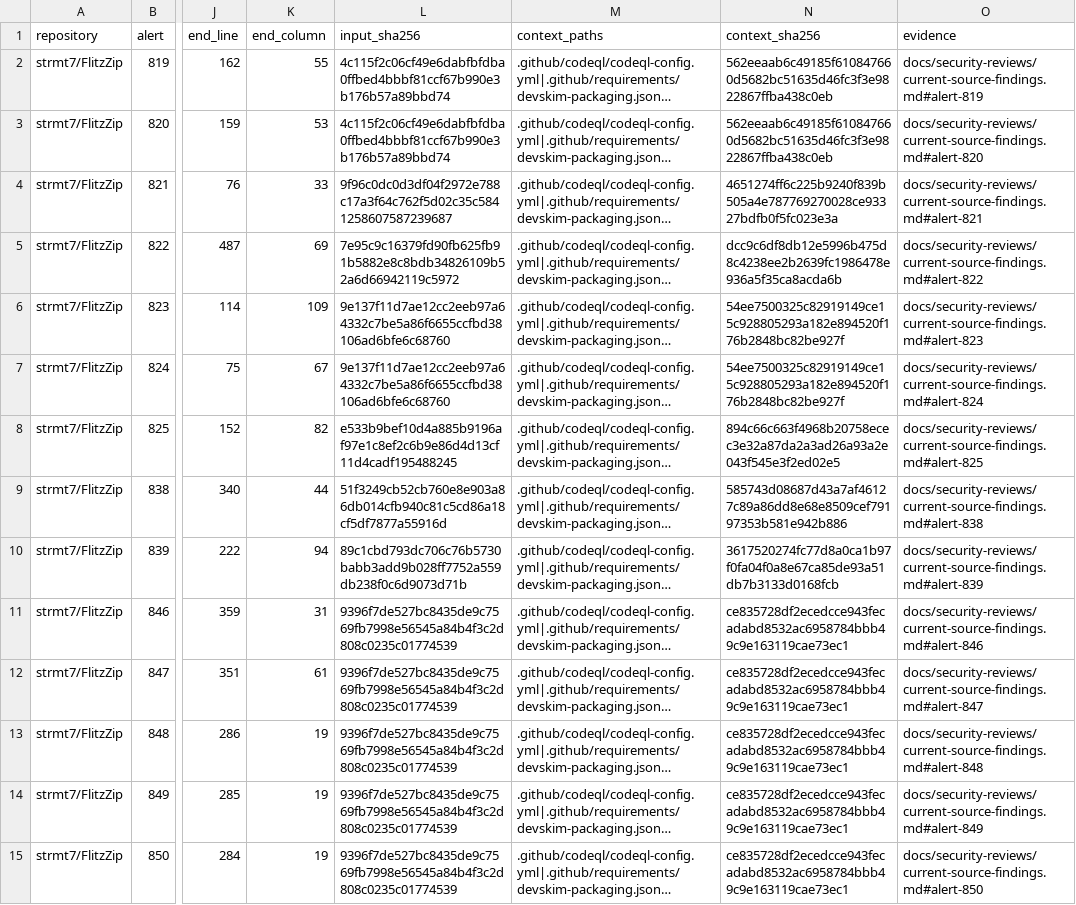
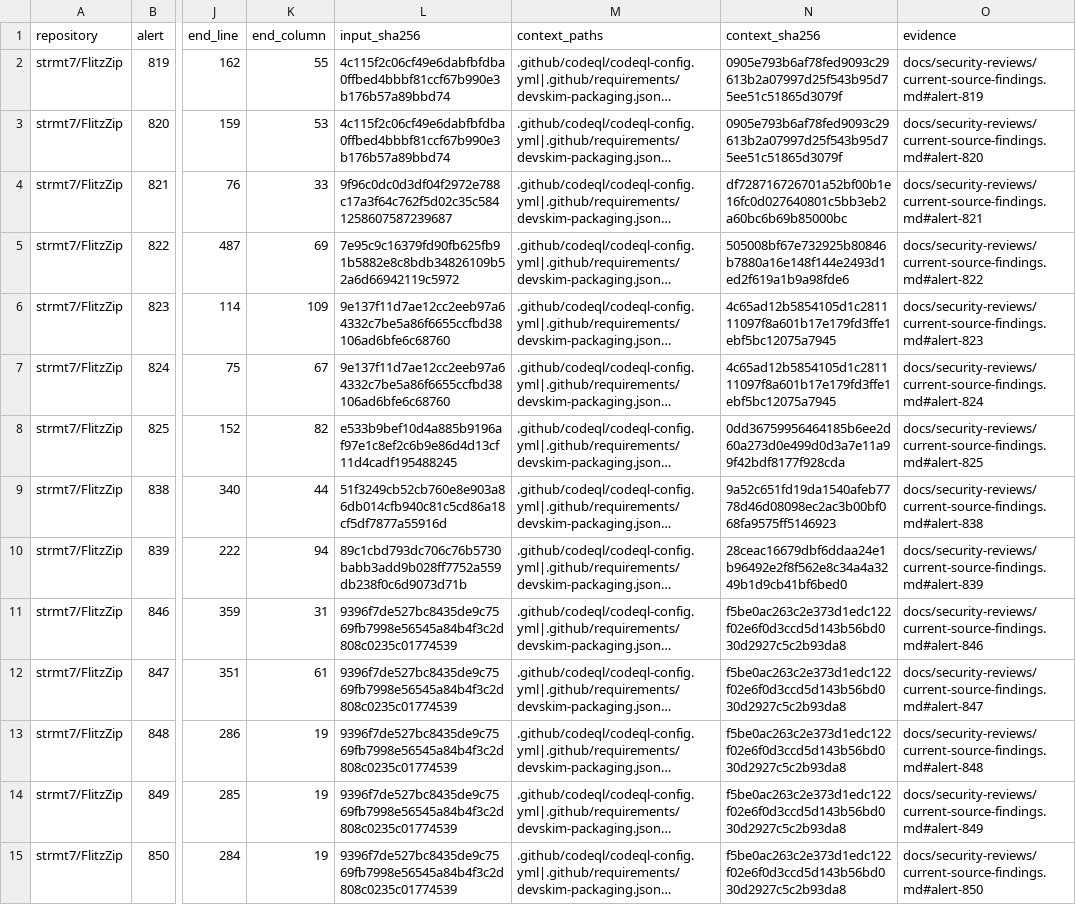
Before and after one commit to strmt7/FlitzZip, a CSV file: .github/scanner-false-positive-reviews.csv, drawn as a sheet; only a part is shown, gaps mark what is left out; long unchanged cells end in …; the diff covers the shown part only; the diff names each change by its address in the sheet, - before the commit and + after, or states it on an @@ line.

```diff
--- a/.github/scanner-false-positive-reviews.csv
+++ b/.github/scanner-false-positive-reviews.csv
-N2:N3 (context_sha256): 562eeaab6c49185f610847660d5682bc51635d46fc3f3e9822867ffba438c0eb
+N2:N3 (context_sha256): 0905e793b6af78fed9093c29613b2a07997d25f543b95d75ee51c51865d3079f
-N4 (context_sha256): 4651274ff6c225b9240f839b505a4e787769270028ce93327bdfb0f5fc023e3a
+N4 (context_sha256): df728716726701a52bf00b1e16fc0d027640801c5bb3eb2a60bc6b69b85000bc
-N5 (context_sha256): dcc9c6df8db12e5996b475d8c4238ee2b2639fc1986478e936a5f35ca8acda6b
+N5 (context_sha256): 505008bf67e732925b80846b7880a16e148f144e2493d1ed2f619a1b9a98fde6
-N6:N7 (context_sha256): 54ee7500325c82919149ce15c928805293a182e894520f176b2848bc82be927f
+N6:N7 (context_sha256): 4c65ad12b5854105d1c281111097f8a601b17e179fd3ffe1ebf5bc12075a7945
-N8 (context_sha256): 894c66c663f4968b20758ecec3e32a87da2a3ad26a93a2e043f545e3f2ed02e5
+N8 (context_sha256): 0dd36759956464185b6ee2d60a273d0e499d0d3a7e11a99f42bdf8177f928cda
-N9 (context_sha256): 585743d08687d43a7af46127c89a86dd8e68e8509cef79197353b581e942b886
+N9 (context_sha256): 9a52c651fd19da1540afeb7778d46d08098ec2ac3b00bf068fa9575ff5146923
-N10 (context_sha256): 3617520274fc77d8a0ca1b97f0fa04f0a8e67ca85de93a51db7b3133d0168fcb
+N10 (context_sha256): 28ceac16679dbf6ddaa24e1b96492e2f8f562e8c34a4a3249b1d9cb41bf6bed0
-N11:N15 (context_sha256): ce835728df2ecedcce943fecadabd8532ac6958784bbb49c9e163119cae73ec1
+N11:N15 (context_sha256): f5be0ac263c2e373d1edc122f02e6f0d3ccd5d143b56bd030d2927c5c2b93da8
```
Also changed, not shown: 20 edited cells elsewhere in this file, .github/scanner-metadata-reviews.csv, 23 other files.
